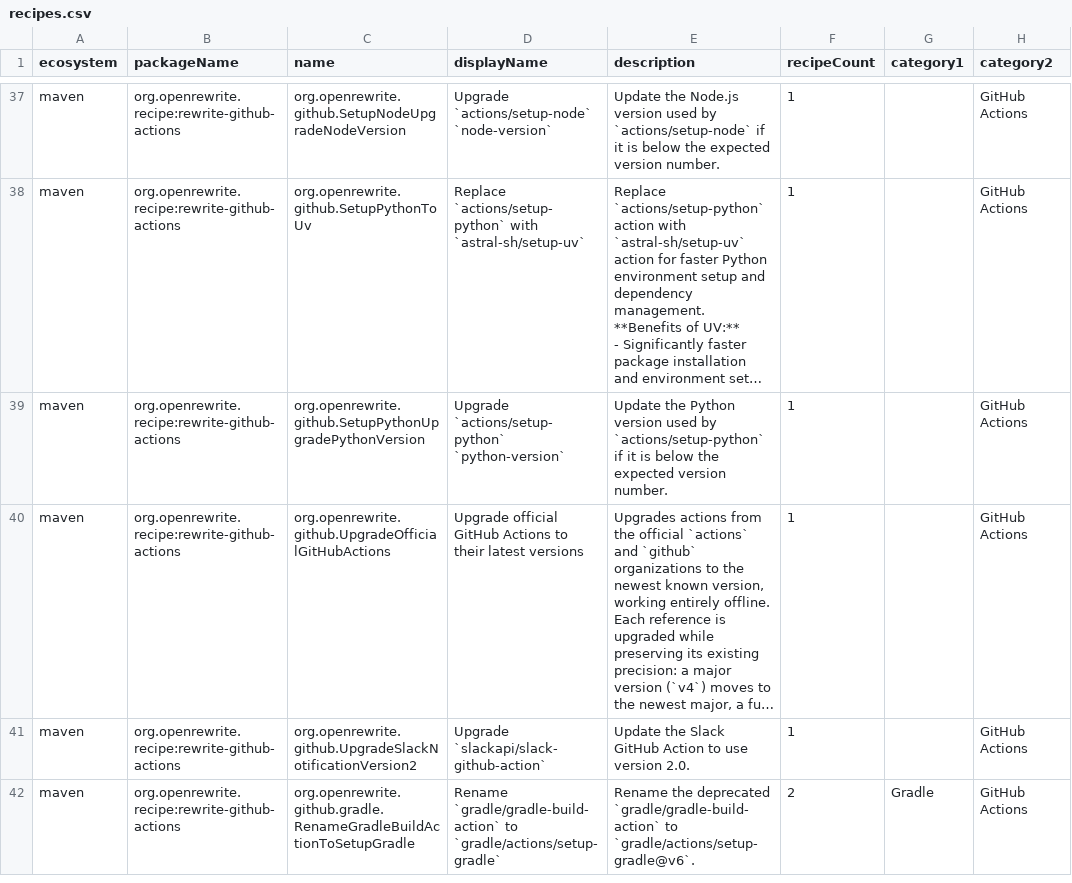
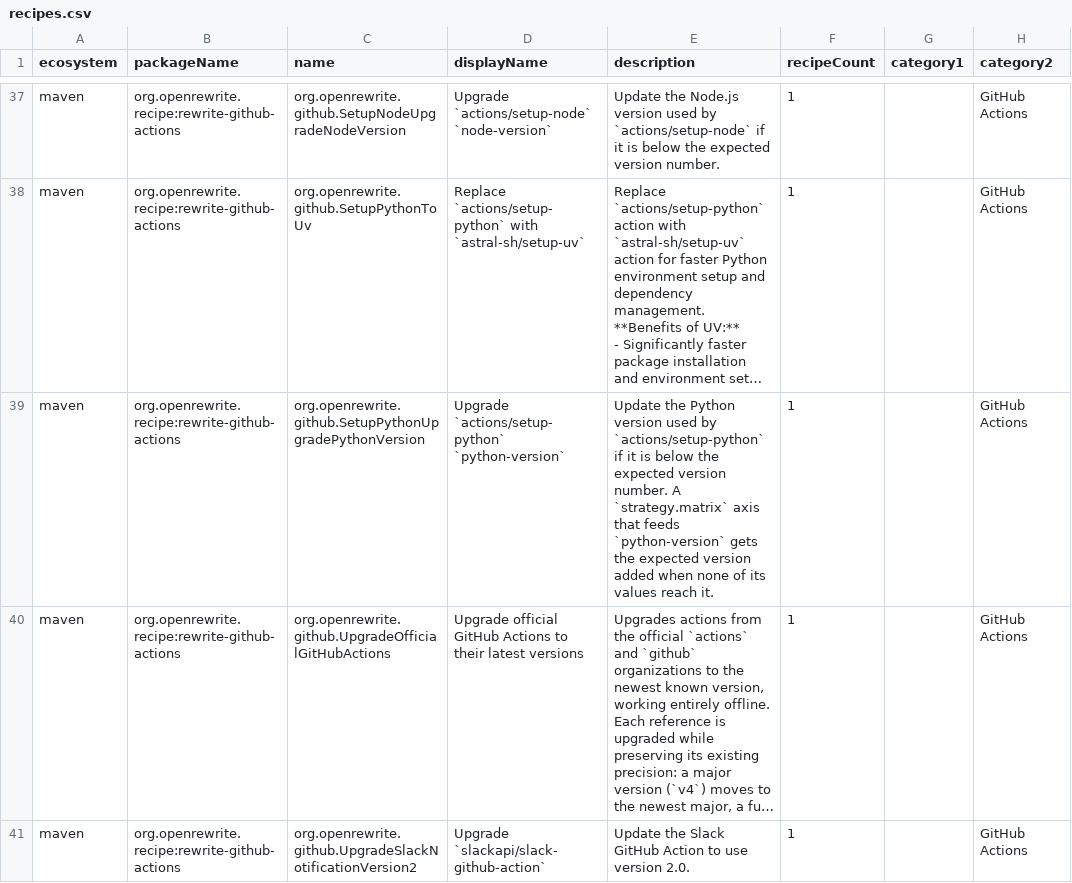
Before and after one commit to openrewrite/rewrite-github-actions, a CSV file: src/main/resources/META-INF/rewrite/recipes.csv, drawn as a sheet; only a part is shown, gaps mark what is left out; the shorter side is filled out with more unchanged rows; long unchanged cells end in …; the diff names each change by its address in the sheet, - before the commit and + after, or states it on an @@ line.

Commit message:
Add target Python version to matrix axes feeding `setup-python` (#238)

```diff
--- a/src/main/resources/META-INF/rewrite/recipes.csv
+++ b/src/main/resources/META-INF/rewrite/recipes.csv
-E39 (description): …version number.
+E39 (description): …version number. A `strategy.matrix` axis that feeds `python-version` gets the expected version added when none of its values reach it.
```
Also changed, not shown: 2 other files.
